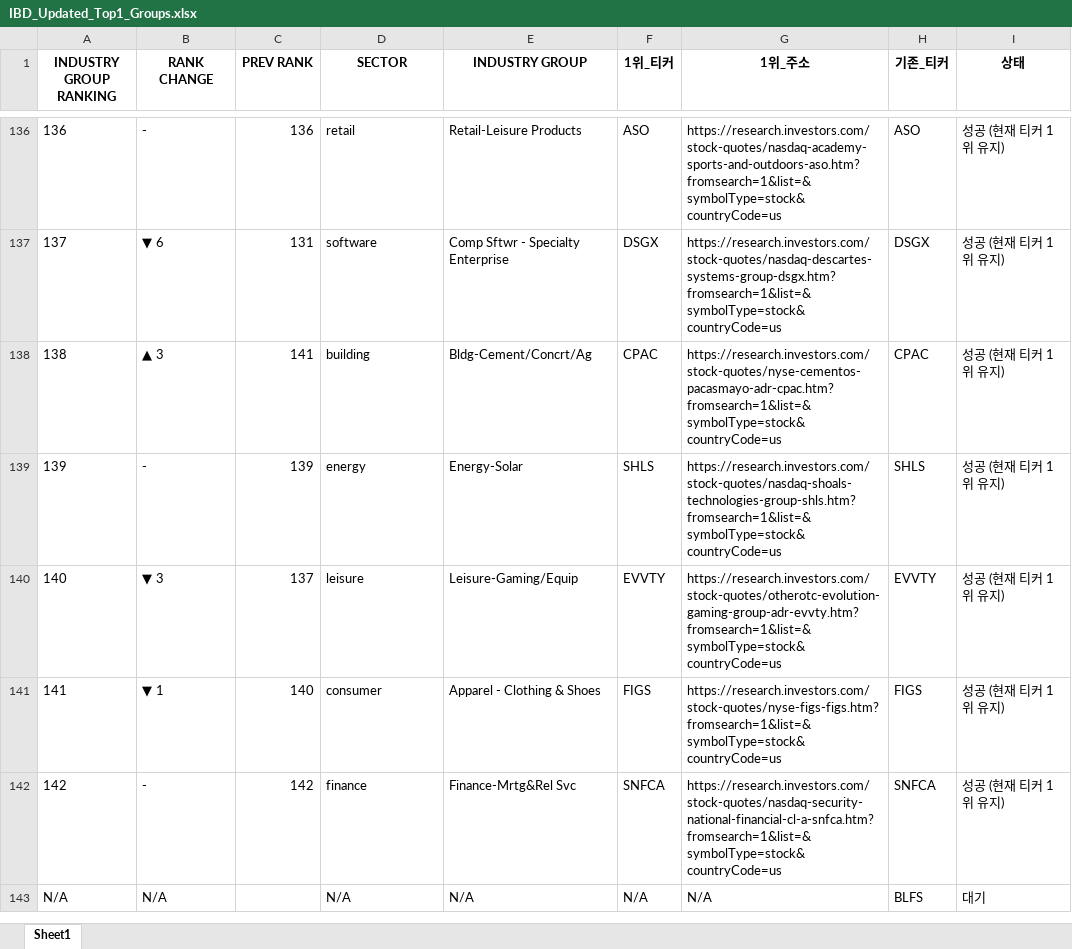
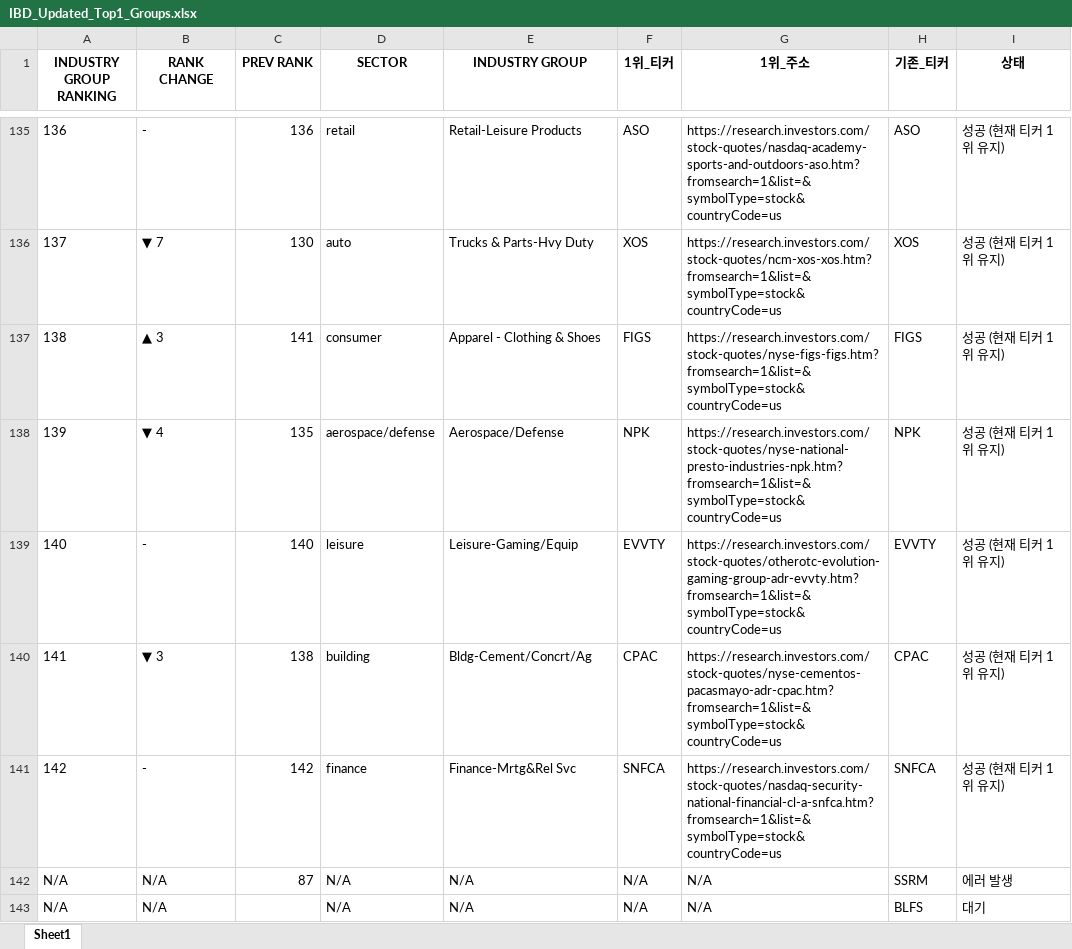
Before and after one commit to hjlee0421/ibd_top, an Excel workbook: IBD_Updated_Top1_Groups.xlsx, sheet Sheet1, drawn as a sheet; only a part is shown, gaps mark what is left out; values as stored, in another font and other column widths than the file's, no borders; addresses are those after the commit; the diff covers the shown part only; the diff names each change by its address in the sheet, - before the commit and + after, or states it on an @@ line.

```diff
--- a/IBD_Updated_Top1_Groups.xlsx (sheet Sheet1)
+++ b/IBD_Updated_Top1_Groups.xlsx (sheet Sheet1)
-B136 (RANK CHANGE): ▼ 6
+B136 (RANK CHANGE): ▼ 7
-C136 (PREV RANK): 131
+C136 (PREV RANK): 130
-D136 (SECTOR): software
+D136 (SECTOR): auto
-E136 (INDUSTRY GROUP): Comp Sftwr - Specialty Enterprise
+E136 (INDUSTRY GROUP): Trucks & Parts-Hvy Duty
-F136 (1위_티커): DSGX
+F136 (1위_티커): XOS
-G136 (1위_주소): https://research.investors.com/stock-quotes/nasdaq-descartes-systems-group-dsgx.htm?fromsearch=1&list=&symbolType=stock&countryCode=us
+G136 (1위_주소): https://research.investors.com/stock-quotes/ncm-xos-xos.htm?fromsearch=1&list=&symbolType=stock&countryCode=us
-H136 (기존_티커): DSGX
+H136 (기존_티커): XOS
-D137 (SECTOR): building
+D137 (SECTOR): consumer
-E137 (INDUSTRY GROUP): Bldg-Cement/Concrt/Ag
+E137 (INDUSTRY GROUP): Apparel - Clothing & Shoes
-F137 (1위_티커): CPAC
+F137 (1위_티커): FIGS
-G137 (1위_주소): https://research.investors.com/stock-quotes/nyse-cementos-pacasmayo-adr-cpac.htm?fromsearch=1&list=&symbolType=stock&countryCode=us
+G137 (1위_주소): https://research.investors.com/stock-quotes/nyse-figs-figs.htm?fromsearch=1&list=&symbolType=stock&countryCode=us
-H137 (기존_티커): CPAC
+H137 (기존_티커): FIGS
-B138 (RANK CHANGE): -
+B138 (RANK CHANGE): ▼ 4
-C138 (PREV RANK): 139
+C138 (PREV RANK): 135
-D138 (SECTOR): energy
+D138 (SECTOR): aerospace/defense
-E138 (INDUSTRY GROUP): Energy-Solar
+E138 (INDUSTRY GROUP): Aerospace/Defense
-F138 (1위_티커): SHLS
+F138 (1위_티커): NPK
-G138 (1위_주소): https://research.investors.com/stock-quotes/nasdaq-shoals-technologies-group-shls.htm?fromsearch=1&list=&symbolType=stock&countryCode=us
+G138 (1위_주소): https://research.investors.com/stock-quotes/nyse-national-presto-industries-npk.htm?fromsearch=1&list=&symbolType=stock&countryCode=us
-H138 (기존_티커): SHLS
+H138 (기존_티커): NPK
-B139 (RANK CHANGE): ▼ 3
+B139 (RANK CHANGE): -
-C139 (PREV RANK): 137
+C139 (PREV RANK): 140
-B140 (RANK CHANGE): ▼ 1
+B140 (RANK CHANGE): ▼ 3
-C140 (PREV RANK): 140
+C140 (PREV RANK): 138
-D140 (SECTOR): consumer
+D140 (SECTOR): building
-E140 (INDUSTRY GROUP): Apparel - Clothing & Shoes
+E140 (INDUSTRY GROUP): Bldg-Cement/Concrt/Ag
-F140 (1위_티커): FIGS
+F140 (1위_티커): CPAC
-G140 (1위_주소): https://research.investors.com/stock-quotes/nyse-figs-figs.htm?fromsearch=1&list=&symbolType=stock&countryCode=us
+G140 (1위_주소): https://research.investors.com/stock-quotes/nyse-cementos-pacasmayo-adr-cpac.htm?fromsearch=1&list=&symbolType=stock&countryCode=us
-H140 (기존_티커): FIGS
+H140 (기존_티커): CPAC
+row 142: N/A | N/A | 87 | N/A | N/A | N/A | N/A | SSRM | 에러 발생
```
Also changed, not shown: 5 added rows, 6 removed rows and 854 edited cells elsewhere in this sheet, 1 other file.
